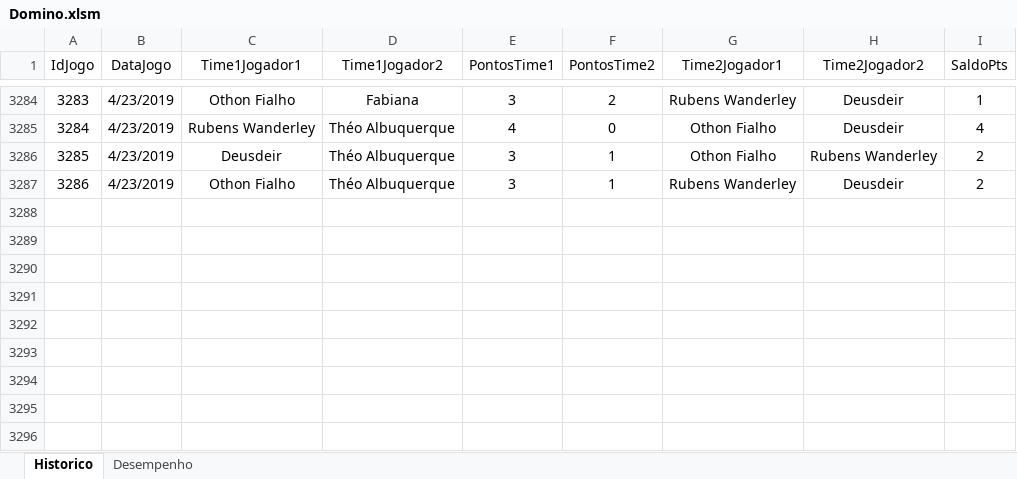
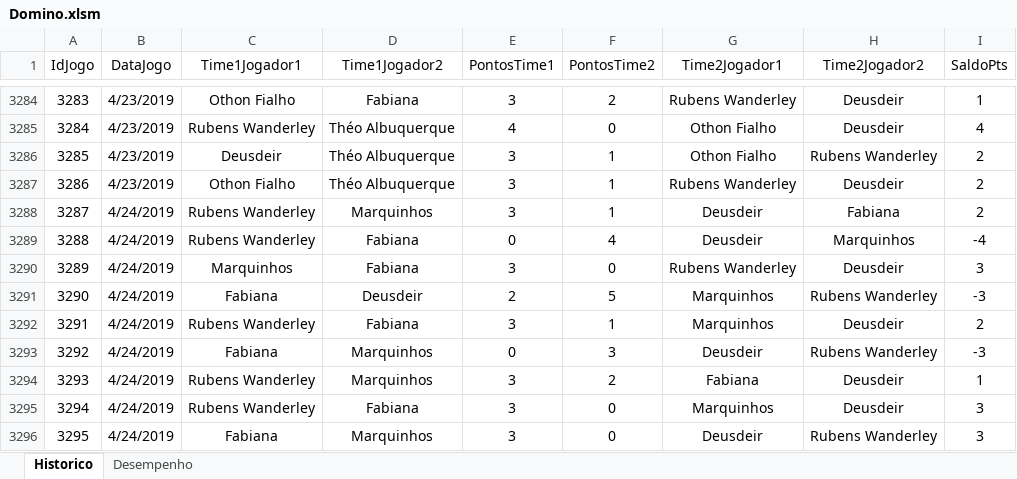
Before and after one commit to theoadepaula/domino, an Excel workbook: src/Domino.xlsm, sheet Historico, drawn as a sheet; only a part is shown, gaps mark what is left out; values as stored, in another font and other column widths than the file's, no borders; table styles not drawn; the diff names each change by its address in the sheet, - before the commit and + after, or states it on an @@ line.

```diff
--- a/src/Domino.xlsm (sheet Historico)
+++ b/src/Domino.xlsm (sheet Historico)
+row 3288: 3287 | 4/24/2019 | Rubens Wanderley | Marquinhos | 3 | 1 | Deusdeir | Fabiana | 2
+row 3289: 3288 | 4/24/2019 | Rubens Wanderley | Fabiana | 0 | 4 | Deusdeir | Marquinhos | -4
+row 3290: 3289 | 4/24/2019 | Marquinhos | Fabiana | 3 | 0 | Rubens Wanderley | Deusdeir | 3
+row 3291: 3290 | 4/24/2019 | Fabiana | Deusdeir | 2 | 5 | Marquinhos | Rubens Wanderley | -3
+row 3292: 3291 | 4/24/2019 | Rubens Wanderley | Fabiana | 3 | 1 | Marquinhos | Deusdeir | 2
+row 3293: 3292 | 4/24/2019 | Fabiana | Marquinhos | 0 | 3 | Deusdeir | Rubens Wanderley | -3
+row 3294: 3293 | 4/24/2019 | Rubens Wanderley | Marquinhos | 3 | 2 | Fabiana | Deusdeir | 1
+row 3295: 3294 | 4/24/2019 | Rubens Wanderley | Fabiana | 3 | 0 | Marquinhos | Deusdeir | 3
+row 3296: 3295 | 4/24/2019 | Fabiana | Marquinhos | 3 | 0 | Deusdeir | Rubens Wanderley | 3
```
Also changed, not shown: sheet Desempenho, 1 other file.
